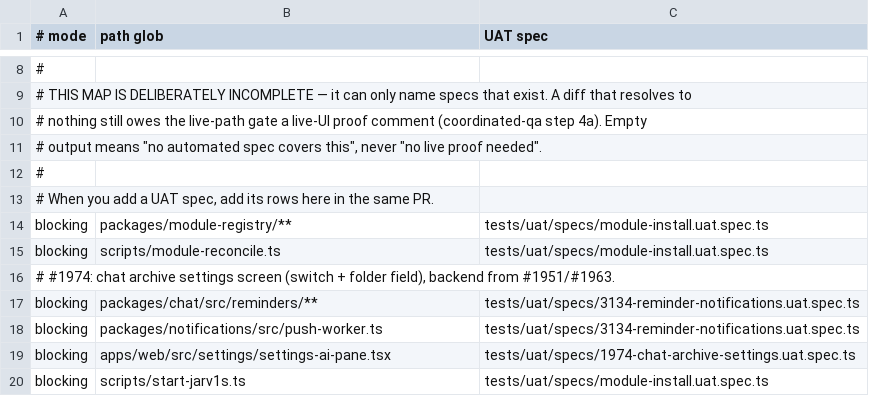
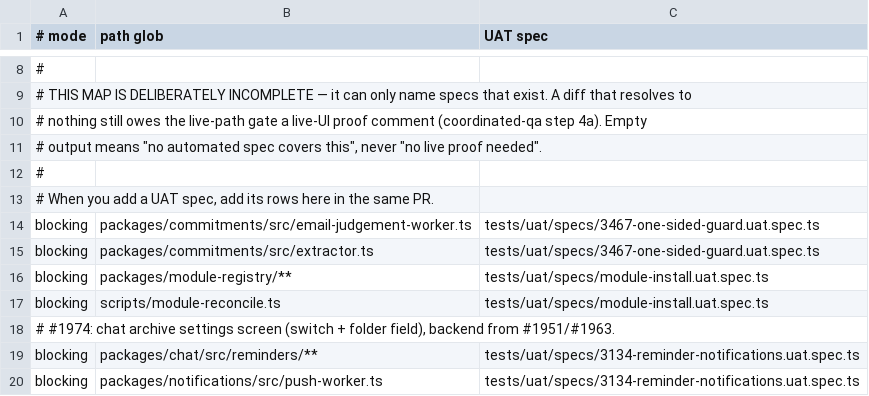
Before and after one commit to motioneso/moss, a TSV file: .claude/skills/coordinate/uat-trigger-map.tsv, drawn as a sheet; only a part is shown, gaps mark what is left out; the shorter side is filled out with more unchanged rows; the diff names each change by its address in the sheet, - before the commit and + after, or states it on an @@ line.

```diff
--- a/.claude/skills/coordinate/uat-trigger-map.tsv
+++ b/.claude/skills/coordinate/uat-trigger-map.tsv
+row 14: blocking | packages/commitments/src/email-judgement-worker.ts | tests/uat/specs/3467-one-sided-guard.uat.spec.ts
+row 15: blocking | packages/commitments/src/extractor.ts | tests/uat/specs/3467-one-sided-guard.uat.spec.ts
```
Also changed, not shown: 8 other files.
